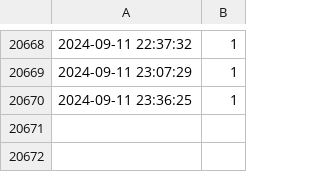
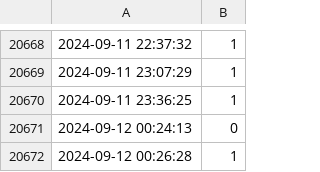
Before and after one commit to armosec/sanity-tests, a CSV file: logs/sanity_logs.csv, drawn as a sheet; only a part is shown, gaps mark what is left out.

Commit message:
Update sanity logs with new data
Signed-off-by: bvolovat <borisv@armosec.io>

```diff
--- a/logs/sanity_logs.csv
+++ b/logs/sanity_logs.csv
@@ -20670 +20670,3 @@
 2024-09-11 23:36:25,1
+2024-09-12 00:24:13,0
+2024-09-12 00:26:28,1
```
